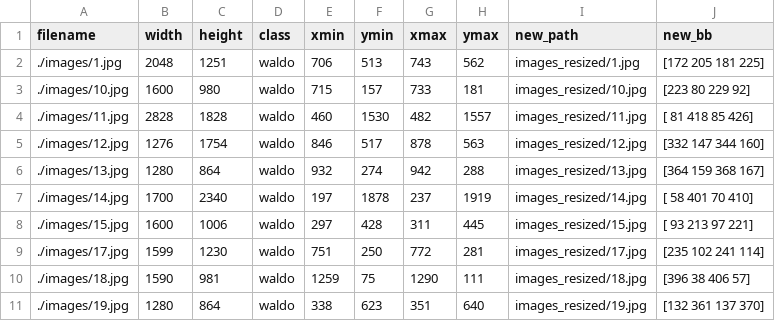
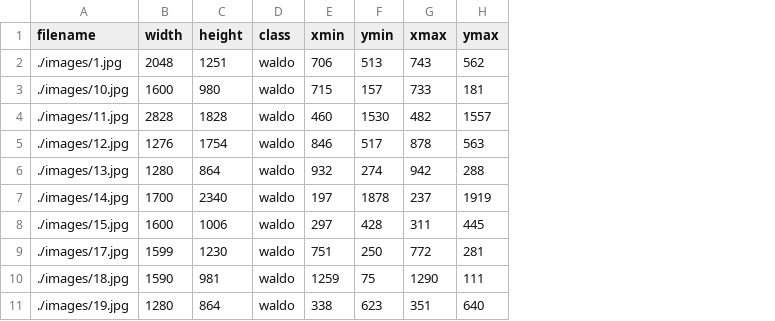
Before and after one commit to harjas022/CS7643-Final-Project, a CSV file: datasets/annotations_map.csv, drawn as a sheet; only a part is shown; the diff names each change by its address in the sheet, - before the commit and + after, or states it on an @@ line.

Commit message:
new: add new_path and new_bb columns to augmented annotations

```diff
--- a/datasets/annotations_map.csv
+++ b/datasets/annotations_map.csv
-column I (new_path), rows 2-11: images_resized/1.jpg | images_resized/10.jpg | images_resized/11.jpg | images_resized/12.jpg | images_resized/13.jpg | images_resized/14.jpg | images_resized/15.jpg | images_resized/17.jpg | images_resized/18.jpg | images_resized/19.jpg
-column J (new_bb), rows 2-11: [172 205 181 225] | [223 80 229 92] | [ 81 418 85 426] | [332 147 344 160] | [364 159 368 167] | [ 58 401 70 410] | [ 93 213 97 221] | [235 102 241 114] | [396 38 406 57] | [132 361 137 370]
```
Also changed, not shown: 4 other files.
